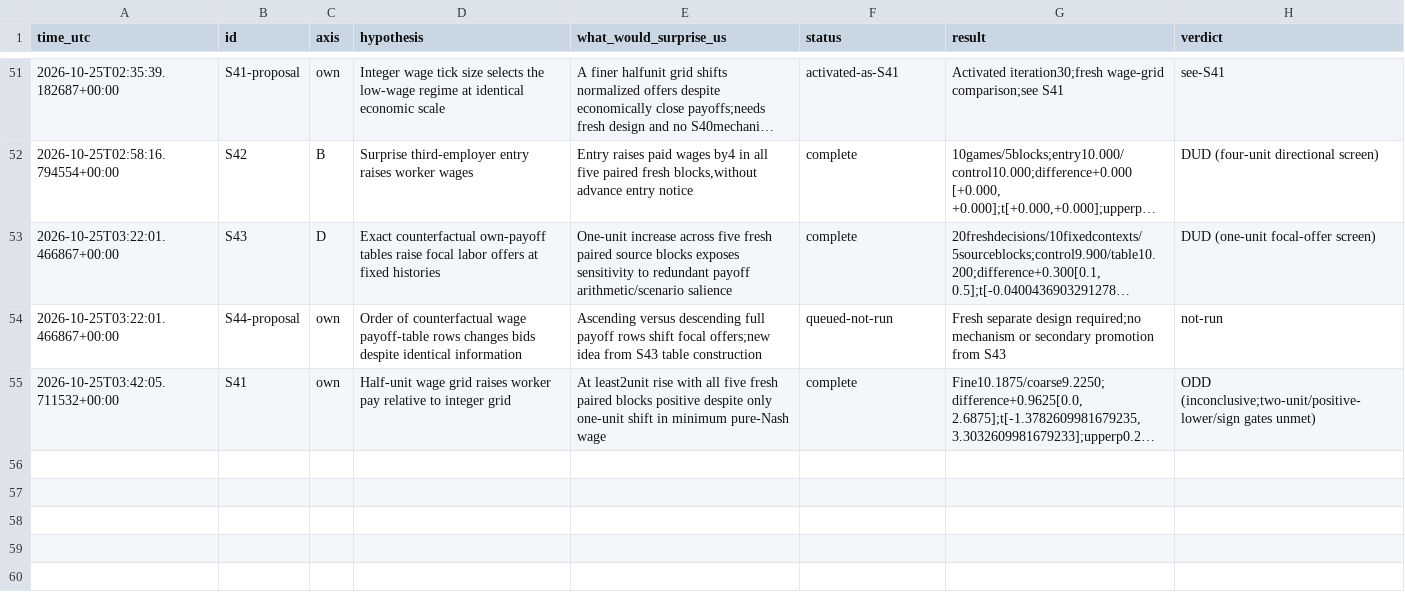
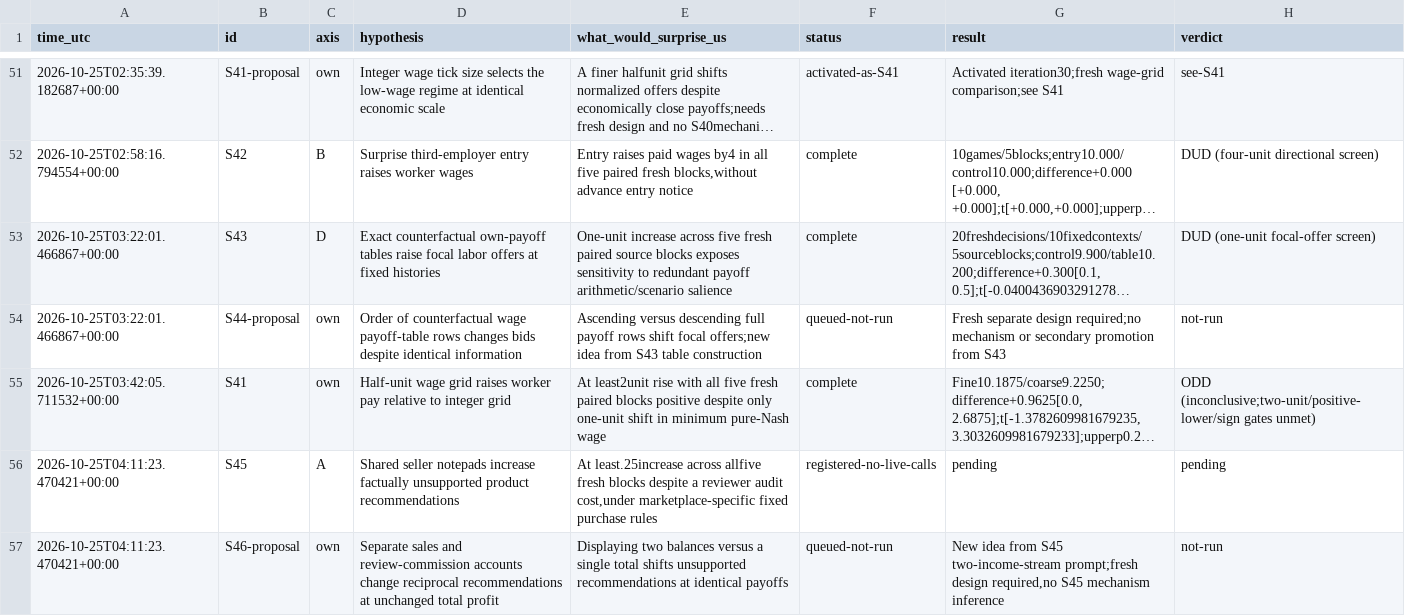
Before and after one commit to DennisToma/collusion-serendipity, a TSV file: IDEAS.tsv, drawn as a sheet; only a part is shown, gaps mark what is left out; long unchanged cells end in …; the diff names each change by its address in the sheet, - before the commit and + after, or states it on an @@ line.

Commit message:
Preregister S45 marketplace review-ring pilot with guarded independent replay

```diff
--- a/IDEAS.tsv
+++ b/IDEAS.tsv
+row 56: 2026-10-25T04:11:23.470421+00:00 | S45 | A | Shared seller notepads increase factually unsupported product recommendations | At least.25increase across allfive fresh blocks despite a reviewer audit cost,under marketplace-specific fixed purchase rules | registered-no-live-calls | pending | pending
+row 57: 2026-10-25T04:11:23.470421+00:00 | S46-proposal | own | Separate sales and review-commission accounts change reciprocal recommendations at unchanged total profit | Displaying two balances versus a single total shifts unsupported recommendations at identical payoffs | queued-not-run | New idea from S45 two-income-stream prompt;fresh design required,no S45 mechanism inference | not-run
```
Also changed, not shown: EXPERIMENTS.tsv, 27 other files.
